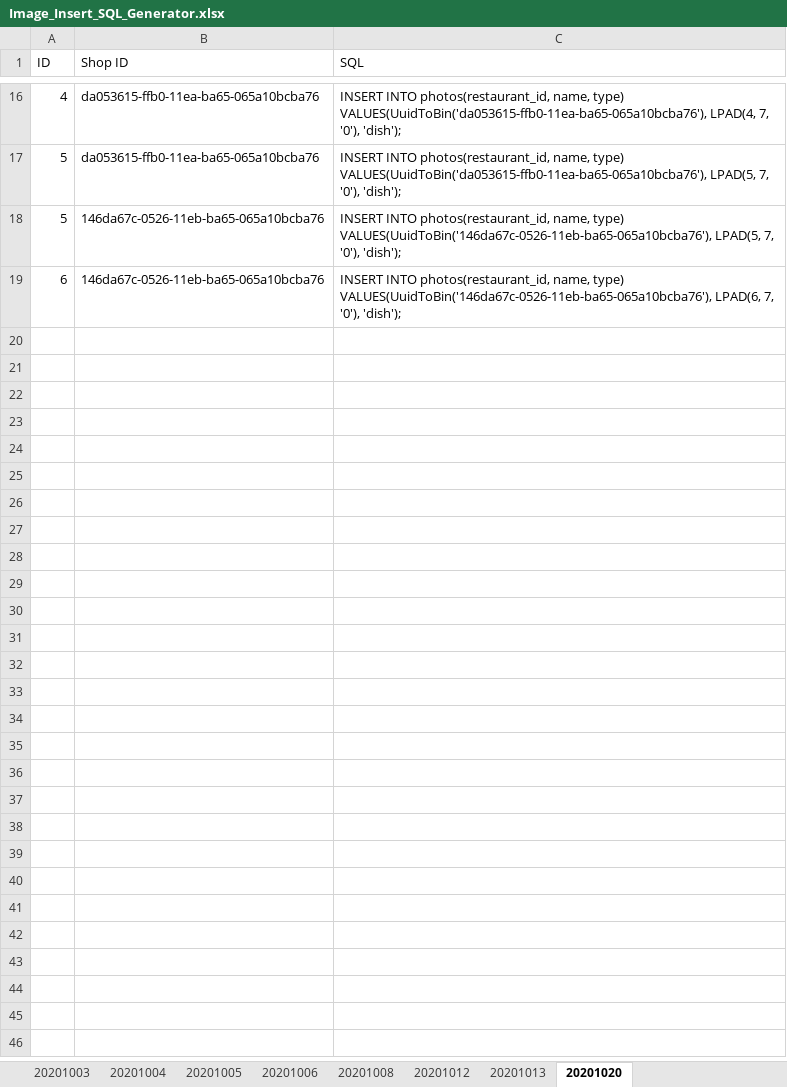
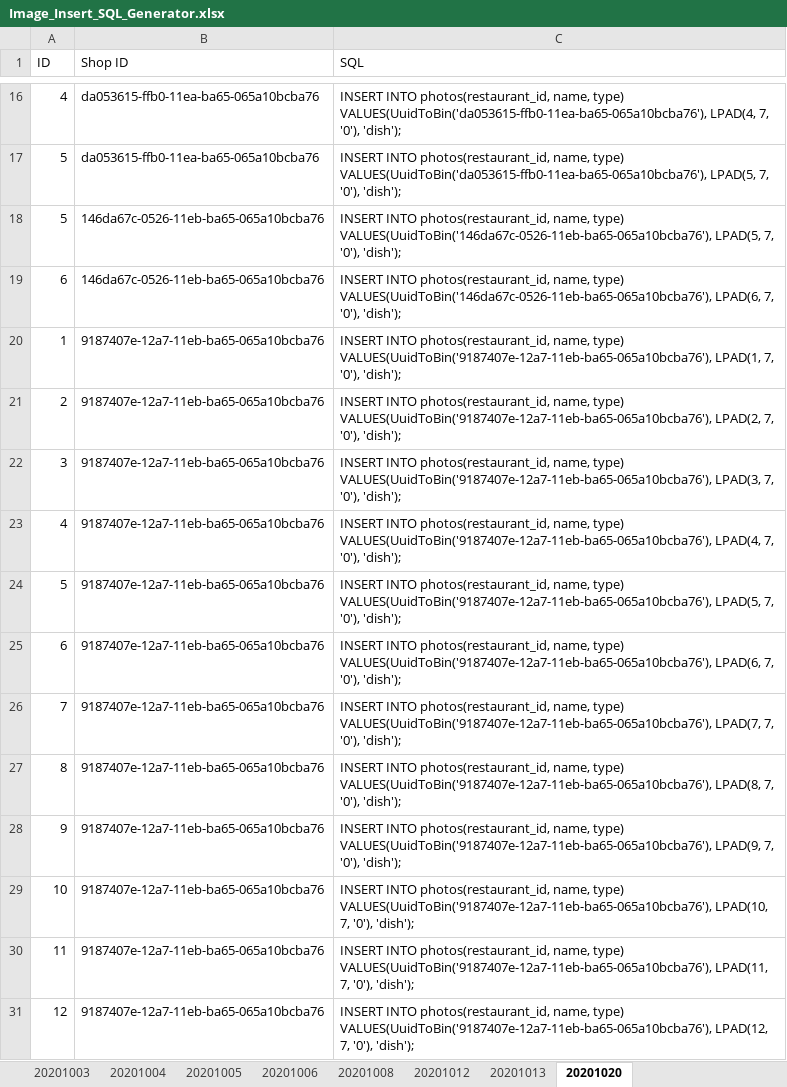
Before and after one commit to yumaeda/tokyo-takeout-db, an Excel workbook: Image_Insert_SQL_Generator.xlsx, sheet 20201020, drawn as a sheet; only a part is shown, gaps mark what is left out; values as stored, in another font and other column widths than the file's, no borders; the diff names each change by its address in the sheet, - before the commit and + after, or states it on an @@ line.

Commit message:
SQL for adding photos

```diff
--- a/Image_Insert_SQL_Generator.xlsx (sheet 20201020)
+++ b/Image_Insert_SQL_Generator.xlsx (sheet 20201020)
+row 20: 1 | 9187407e-12a7-11eb-ba65-065a10bcba76 | INSERT INTO photos(restaurant_id, name, type) VALUES(UuidToBin('9187407e-12a7-11eb-ba65-065a10bcba76'), LPAD(1, 7, '0'), 'dish');
+row 21: 2 | 9187407e-12a7-11eb-ba65-065a10bcba76 | INSERT INTO photos(restaurant_id, name, type) VALUES(UuidToBin('9187407e-12a7-11eb-ba65-065a10bcba76'), LPAD(2, 7, '0'), 'dish');
+row 22: 3 | 9187407e-12a7-11eb-ba65-065a10bcba76 | INSERT INTO photos(restaurant_id, name, type) VALUES(UuidToBin('9187407e-12a7-11eb-ba65-065a10bcba76'), LPAD(3, 7, '0'), 'dish');
+row 23: 4 | 9187407e-12a7-11eb-ba65-065a10bcba76 | INSERT INTO photos(restaurant_id, name, type) VALUES(UuidToBin('9187407e-12a7-11eb-ba65-065a10bcba76'), LPAD(4, 7, '0'), 'dish');
+row 24: 5 | 9187407e-12a7-11eb-ba65-065a10bcba76 | INSERT INTO photos(restaurant_id, name, type) VALUES(UuidToBin('9187407e-12a7-11eb-ba65-065a10bcba76'), LPAD(5, 7, '0'), 'dish');
+row 25: 6 | 9187407e-12a7-11eb-ba65-065a10bcba76 | INSERT INTO photos(restaurant_id, name, type) VALUES(UuidToBin('9187407e-12a7-11eb-ba65-065a10bcba76'), LPAD(6, 7, '0'), 'dish');
+row 26: 7 | 9187407e-12a7-11eb-ba65-065a10bcba76 | INSERT INTO photos(restaurant_id, name, type) VALUES(UuidToBin('9187407e-12a7-11eb-ba65-065a10bcba76'), LPAD(7, 7, '0'), 'dish');
+row 27: 8 | 9187407e-12a7-11eb-ba65-065a10bcba76 | INSERT INTO photos(restaurant_id, name, type) VALUES(UuidToBin('9187407e-12a7-11eb-ba65-065a10bcba76'), LPAD(8, 7, '0'), 'dish');
+row 28: 9 | 9187407e-12a7-11eb-ba65-065a10bcba76 | INSERT INTO photos(restaurant_id, name, type) VALUES(UuidToBin('9187407e-12a7-11eb-ba65-065a10bcba76'), LPAD(9, 7, '0'), 'dish');
+row 29: 10 | 9187407e-12a7-11eb-ba65-065a10bcba76 | INSERT INTO photos(restaurant_id, name, type) VALUES(UuidToBin('9187407e-12a7-11eb-ba65-065a10bcba76'), LPAD(10, 7, '0'), 'dish');
+row 30: 11 | 9187407e-12a7-11eb-ba65-065a10bcba76 | INSERT INTO photos(restaurant_id, name, type) VALUES(UuidToBin('9187407e-12a7-11eb-ba65-065a10bcba76'), LPAD(11, 7, '0'), 'dish');
+row 31: 12 | 9187407e-12a7-11eb-ba65-065a10bcba76 | INSERT INTO photos(restaurant_id, name, type) VALUES(UuidToBin('9187407e-12a7-11eb-ba65-065a10bcba76'), LPAD(12, 7, '0'), 'dish');
```
Also changed, not shown: 1 other file.
